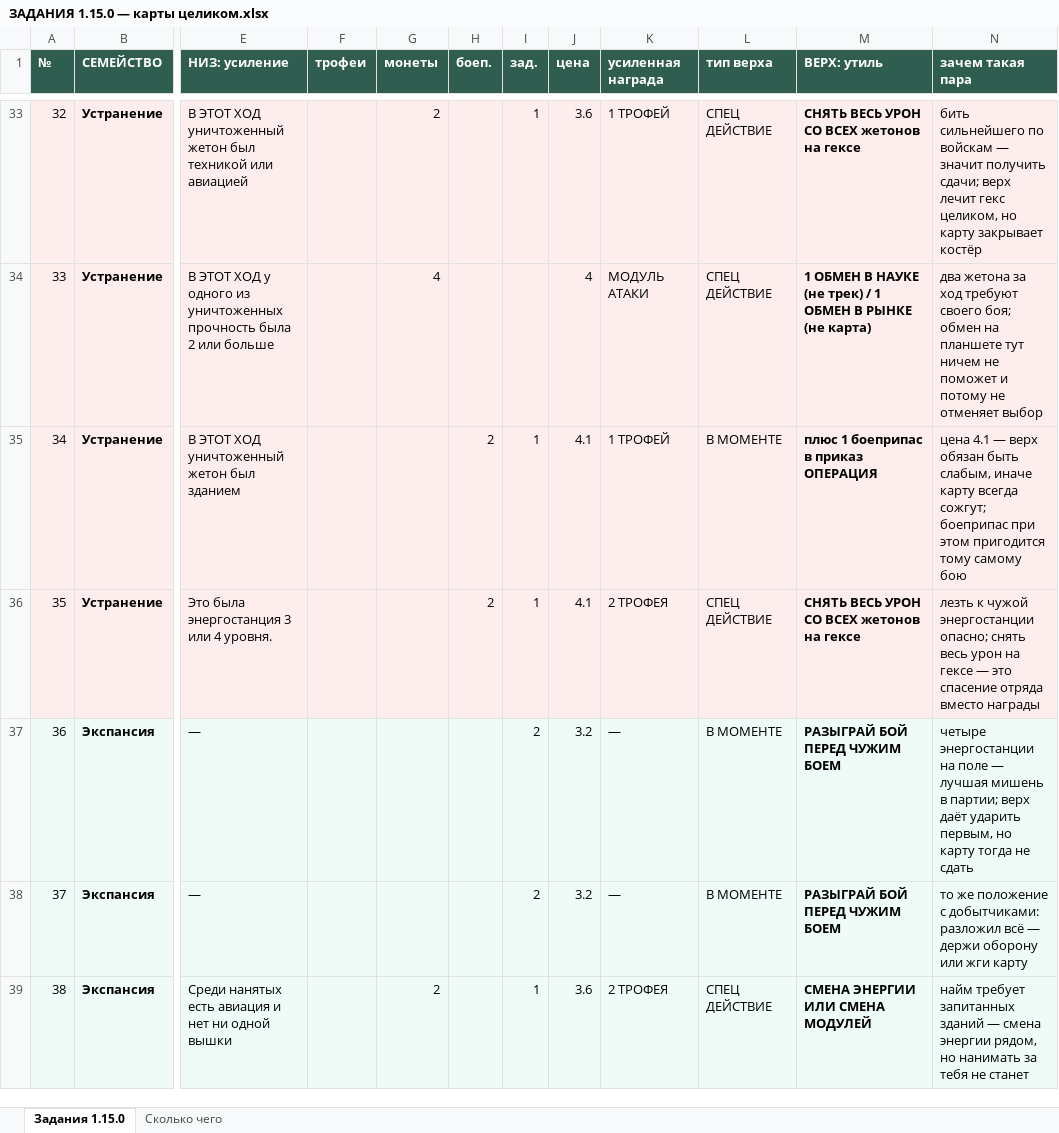
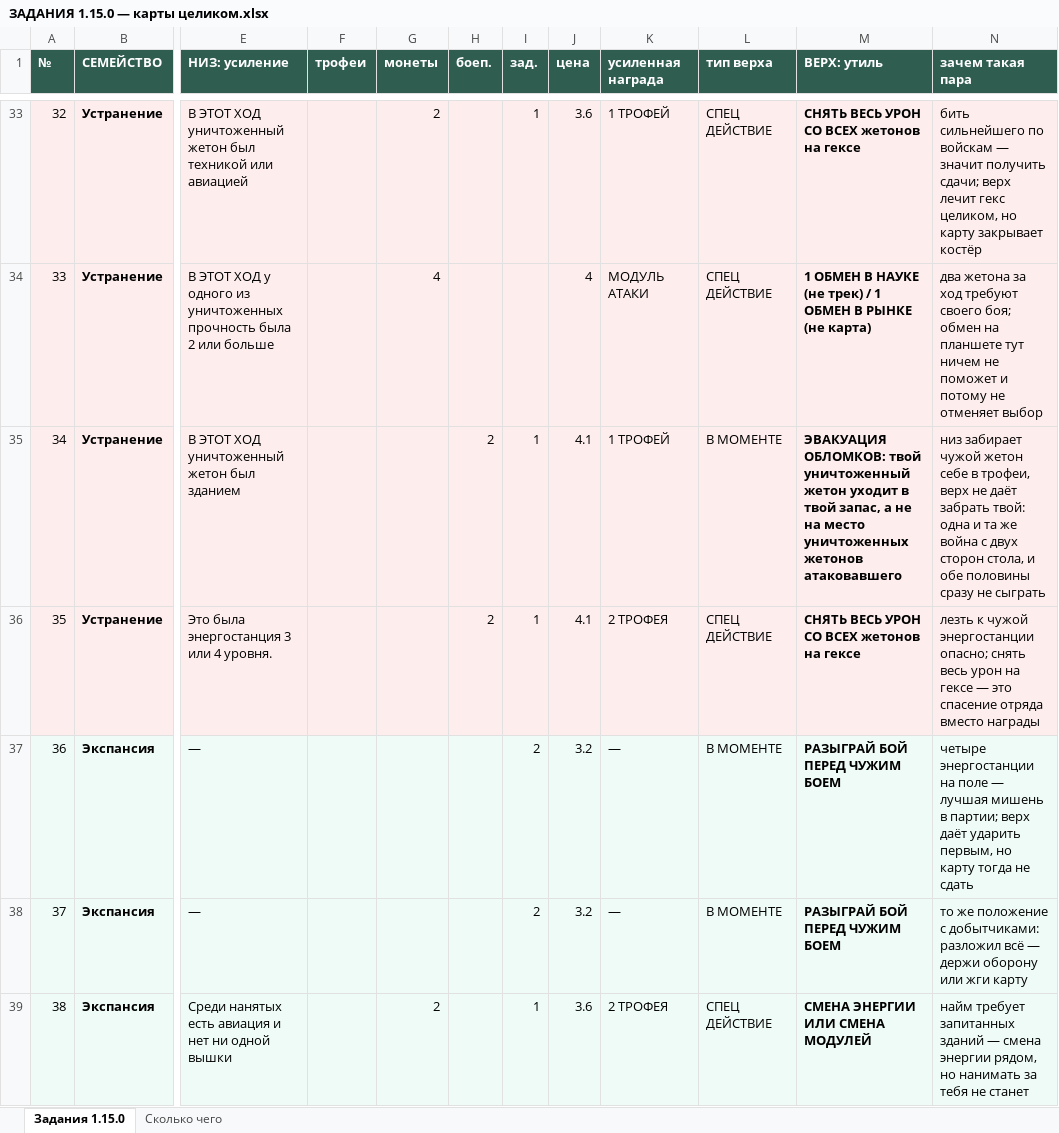
Before and after one commit to backskin/forged-in-kelium, an Excel workbook: docs/ЗАДАНИЯ 1.15.0 — карты целиком.xlsx, sheet Задания 1.15.0, drawn as a sheet; only a part is shown, gaps mark what is left out; values as stored, in another font and other column widths than the file's, no borders; the diff covers the shown part only; the diff names each change by its address in the sheet, - before the commit and + after, or states it on an @@ line.

```diff
--- a/docs/ЗАДАНИЯ 1.15.0 — карты целиком.xlsx (sheet Задания 1.15.0)
+++ b/docs/ЗАДАНИЯ 1.15.0 — карты целиком.xlsx (sheet Задания 1.15.0)
-M35 (ВЕРХ: утиль): плюс 1 боеприпас в приказ ОПЕРАЦИЯ
+M35 (ВЕРХ: утиль): ЭВАКУАЦИЯ ОБЛОМКОВ: твой уничтоженный жетон уходит в твой запас, а не на место уничтоженных жетонов атаковавшего
-N35 (зачем такая пара): цена 4.1 — верх обязан быть слабым, иначе карту всегда сожгут; боеприпас при этом пригодится тому самому бою
+N35 (зачем такая пара): низ забирает чужой жетон себе в трофеи, верх не даёт забрать твой: одна и та же война с двух сторон стола, и обе половины сразу не сыграть
```
Also changed, not shown: 2 edited cells elsewhere in this sheet, sheet Сколько чего, 1 other file.
